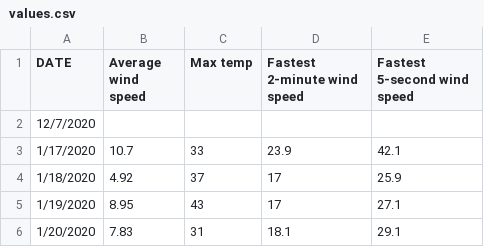
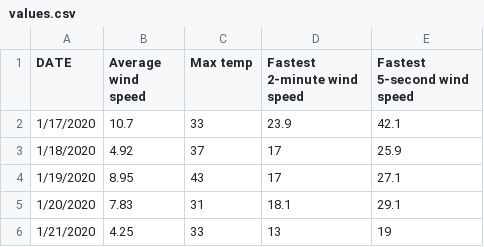
Before and after one commit to Duskid123/Sharing-stuff, a CSV file: values.csv, drawn as a sheet; only a part is shown; the shorter side is filled out with more unchanged rows.

Commit message:
Update values.csv

```diff
--- a/values.csv
+++ b/values.csv
@@ -1,3 +1,2 @@
 DATE,Average wind speed,Max temp,Fastest 2-minute wind speed,Fastest 5-second wind speed
-12/7/2020,,,,
 1/17/2020,10.7,33,23.9,42.1
```
